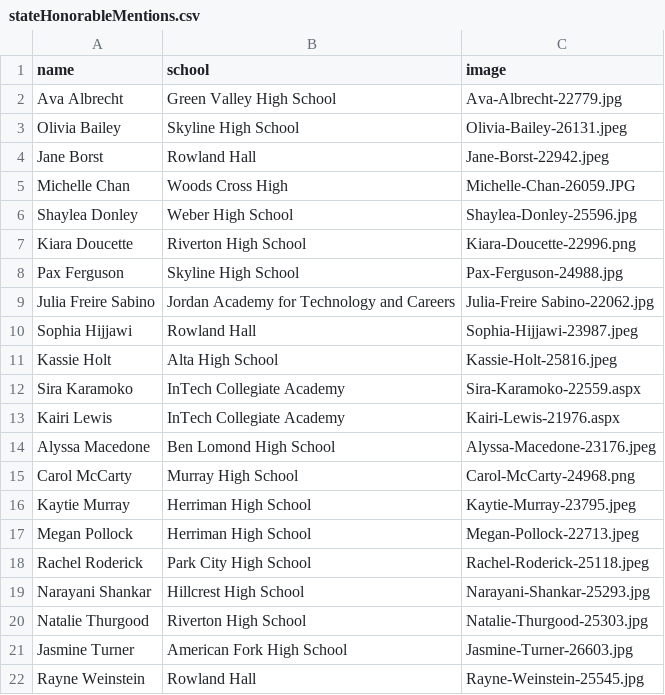
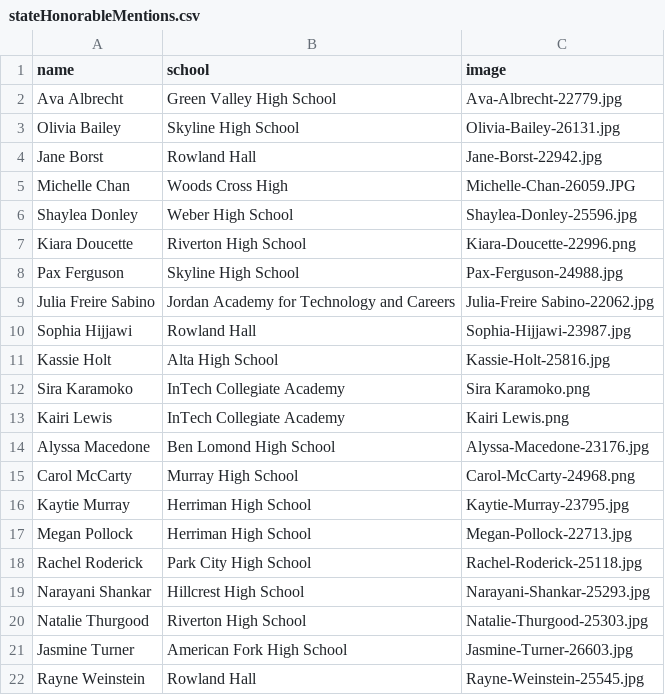
Before and after one commit to hhu/NCWIT_AiC, a CSV file: affiliate_data/stateHonorableMentions.csv, drawn as a sheet.

```diff
--- a/affiliate_data/stateHonorableMentions.csv
+++ b/affiliate_data/stateHonorableMentions.csv
@@ -2,4 +2,4 @@ name,school,image
 Ava Albrecht,Green Valley High School,Ava-Albrecht-22779.jpg
-Olivia Bailey,Skyline High School,Olivia-Bailey-26131.jpeg
-Jane Borst,Rowland Hall,Jane-Borst-22942.jpeg
+Olivia Bailey,Skyline High School,Olivia-Bailey-26131.jpg
+Jane Borst,Rowland Hall,Jane-Borst-22942.jpg
 Michelle Chan,Woods Cross High,Michelle-Chan-26059.JPG
@@ -9,11 +9,11 @@ Pax Ferguson,Skyline High School,Pax-Ferguson-24988.jpg
 Julia Freire Sabino,Jordan Academy for Technology and Careers,Julia-Freire Sabino-22062.jpg
-Sophia Hijjawi,Rowland Hall,Sophia-Hijjawi-23987.jpeg
-Kassie Holt,Alta High School,Kassie-Holt-25816.jpeg
-Sira Karamoko,InTech Collegiate Academy,Sira-Karamoko-22559.aspx
-Kairi Lewis,InTech Collegiate Academy,Kairi-Lewis-21976.aspx
-Alyssa Macedone,Ben Lomond High School,Alyssa-Macedone-23176.jpeg
+Sophia Hijjawi,Rowland Hall,Sophia-Hijjawi-23987.jpg
+Kassie Holt,Alta High School,Kassie-Holt-25816.jpg
+Sira Karamoko,InTech Collegiate Academy,Sira Karamoko.png
+Kairi Lewis,InTech Collegiate Academy,Kairi Lewis.png
+Alyssa Macedone,Ben Lomond High School,Alyssa-Macedone-23176.jpg
 Carol McCarty,Murray High School,Carol-McCarty-24968.png
-Kaytie Murray,Herriman High School,Kaytie-Murray-23795.jpeg
-Megan Pollock,Herriman High School,Megan-Pollock-22713.jpeg
-Rachel Roderick,Park City High School,Rachel-Roderick-25118.jpeg
+Kaytie Murray,Herriman High School,Kaytie-Murray-23795.jpg
+Megan Pollock,Herriman High School,Megan-Pollock-22713.jpg
+Rachel Roderick,Park City High School,Rachel-Roderick-25118.jpg
 Narayani Shankar,Hillcrest High School,Narayani-Shankar-25293.jpg
```
Also changed, not shown: affiliate_data/nationalHonorableMentions.csv, affiliate_data/stateRisingStars.csv, 3 other files.
